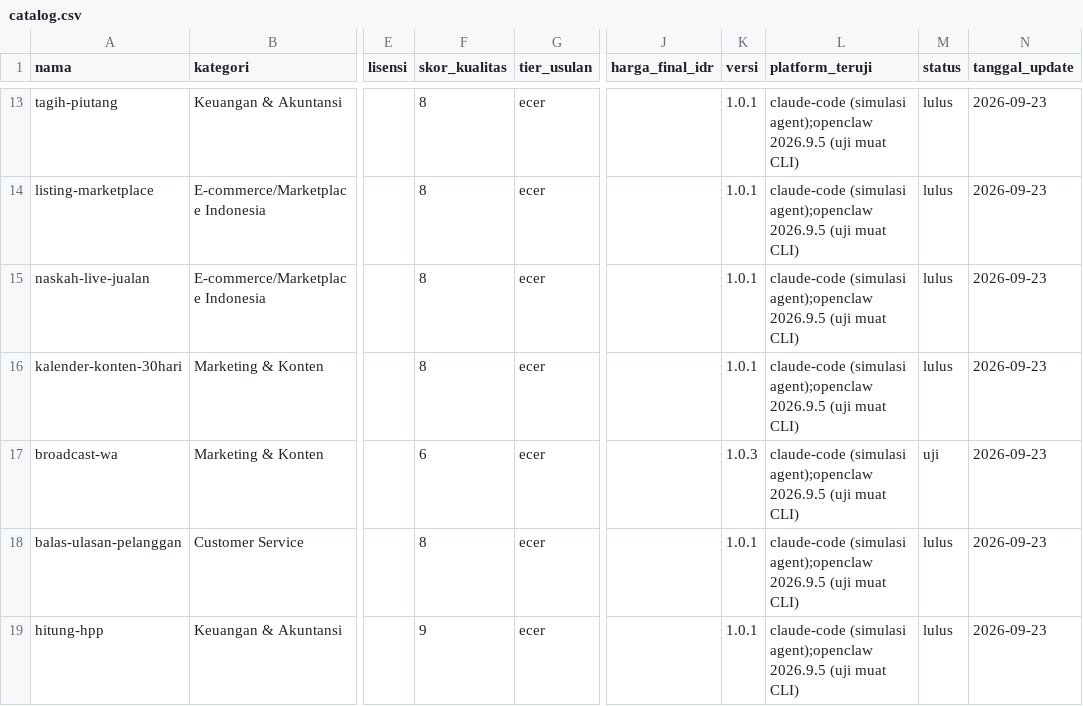
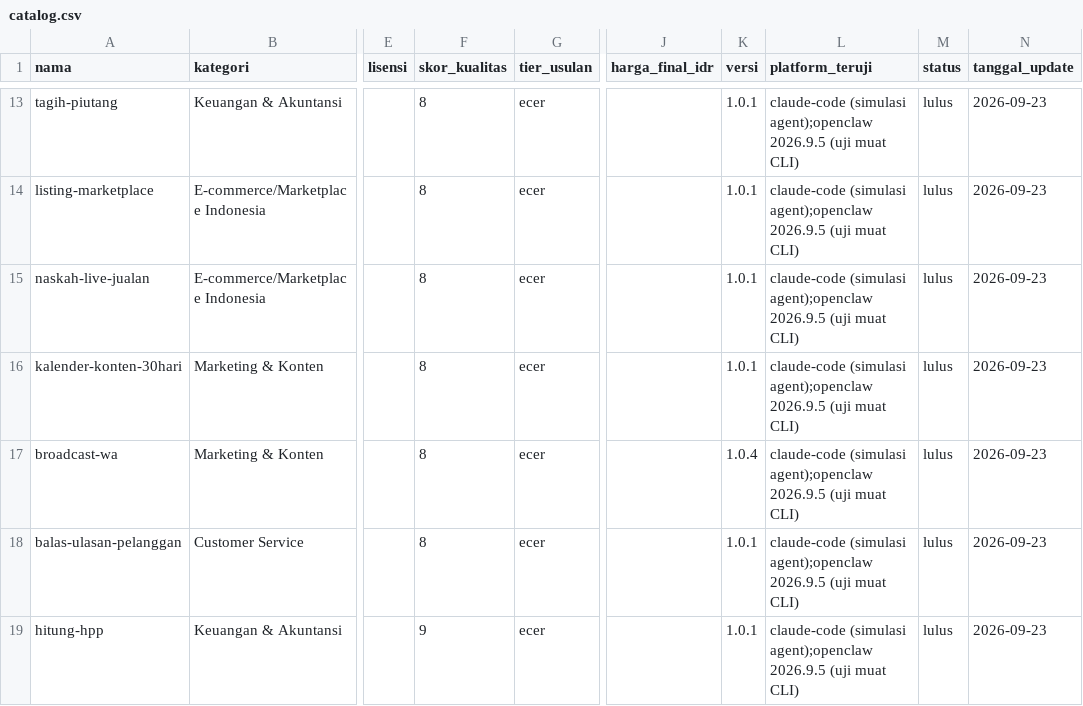
Before and after one commit to Komunitech-Skills/Skills-Product-by-Claude-Code, a CSV file: catalog.csv, drawn as a sheet; only a part is shown, gaps mark what is left out; the diff names each change by its address in the sheet, - before the commit and + after, or states it on an @@ line.

```diff
--- a/catalog.csv
+++ b/catalog.csv
-F17 (skor_kualitas): 6
+F17 (skor_kualitas): 8
-K17 (versi): 1.0.3
+K17 (versi): 1.0.4
-M17 (status): uji
+M17 (status): lulus
```
Also changed, not shown: 7 other files.
